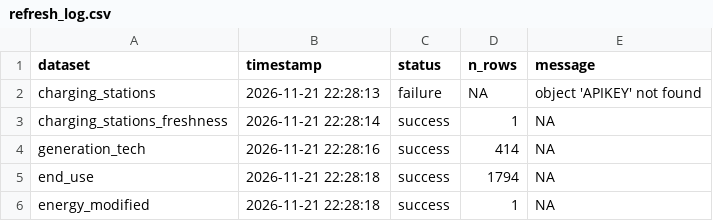
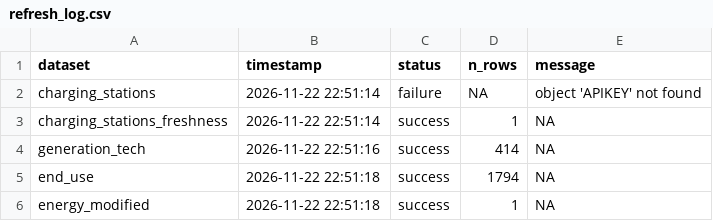
Before and after one commit to TOTA-git/TOTA-Energy-Dashboard, a CSV file: data/cache/refresh_log.csv, drawn as a sheet.

```diff
--- a/data/cache/refresh_log.csv
+++ b/data/cache/refresh_log.csv
@@ -1,6 +1,6 @@
 dataset,timestamp,status,n_rows,message
-charging_stations,2026-11-21 22:28:13,failure,NA,object 'APIKEY' not found
-charging_stations_freshness,2026-11-21 22:28:14,success,1,NA
-generation_tech,2026-11-21 22:28:16,success,414,NA
-end_use,2026-11-21 22:28:18,success,1794,NA
-energy_modified,2026-11-21 22:28:18,success,1,NA
+charging_stations,2026-11-22 22:51:14,failure,NA,object 'APIKEY' not found
+charging_stations_freshness,2026-11-22 22:51:14,success,1,NA
+generation_tech,2026-11-22 22:51:16,success,414,NA
+end_use,2026-11-22 22:51:18,success,1794,NA
+energy_modified,2026-11-22 22:51:18,success,1,NA
```
Also changed, not shown: 1 other file.
